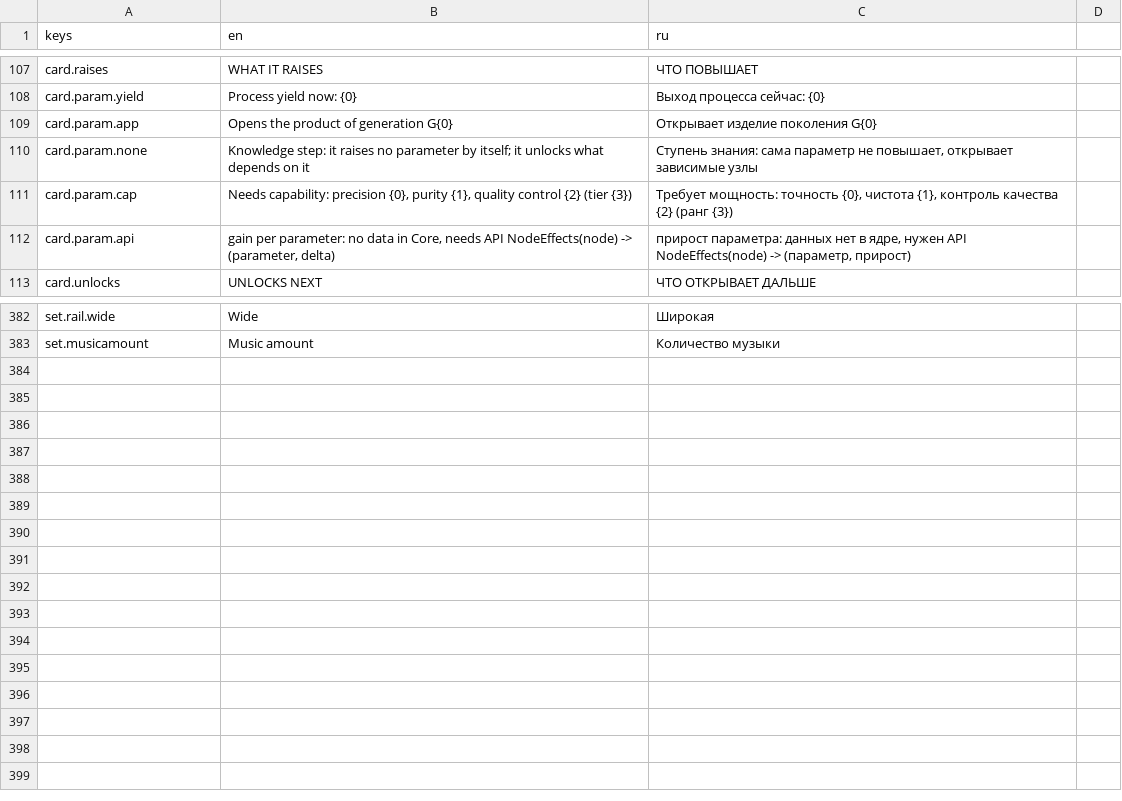
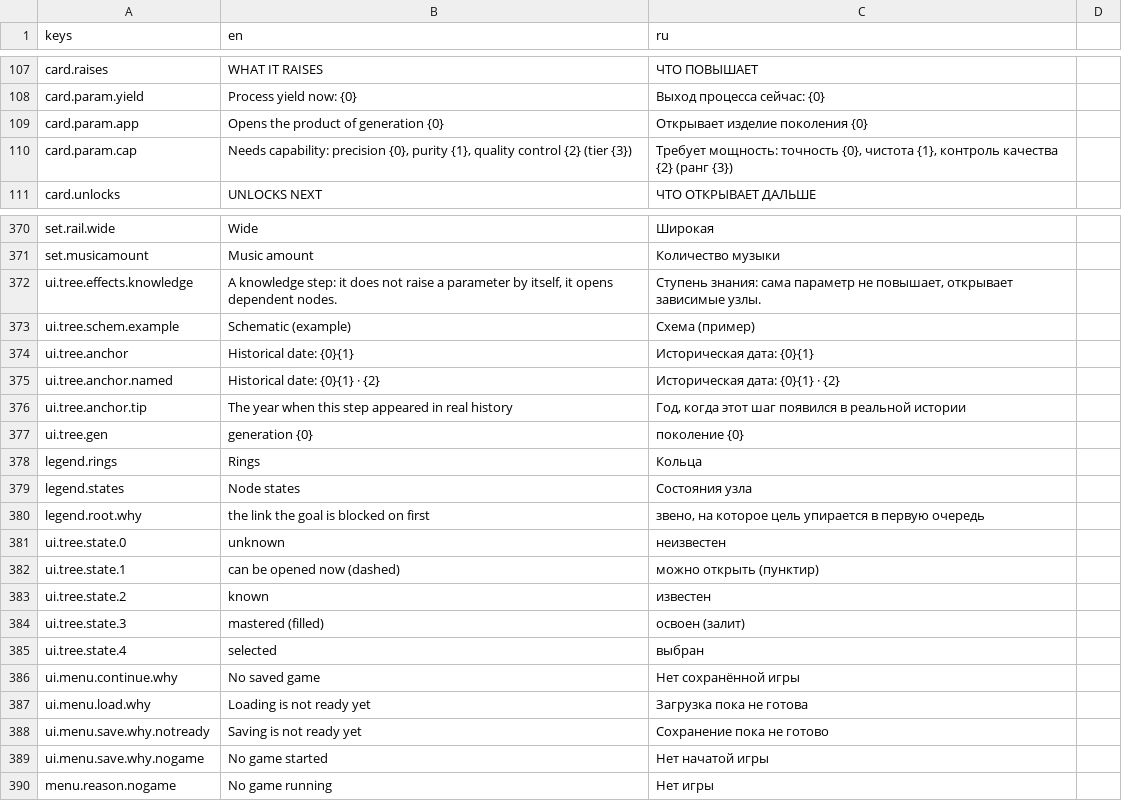
Before and after one commit to yvkalabuha/TechnoGame, a CSV file: src/Singularity.Client.Spike/locale/ui.csv, drawn as a sheet; only a part is shown, gaps mark what is left out; the diff covers the shown part only.

```diff
--- a/src/Singularity.Client.Spike/locale/ui.csv
+++ b/src/Singularity.Client.Spike/locale/ui.csv
@@ -108,6 +108,4 @@ card.raises,WHAT IT RAISES,ЧТО ПОВЫШАЕТ
 card.param.yield,Process yield now: {0},Выход процесса сейчас: {0}
-card.param.app,Opens the product of generation G{0},Открывает изделие поколения G{0}
-card.param.none,Knowledge step: it raises no parameter by itself; it unlocks what depends on it,"Ступень знания: сама параметр не повышает, открывает зависимые узлы"
+card.param.app,Opens the product of generation {0},Открывает изделие поколения {0}
 card.param.cap,"Needs capability: precision {0}, purity {1}, quality control {2} (tier {3})","Требует мощность: точность {0}, чистота {1}, контроль качества {2} (ранг {3})"
-card.param.api,"gain per parameter: no data in Core, needs API NodeEffects(node) -> (parameter, delta)","прирост параметра: данных нет в ядре, нужен API NodeEffects(node) -> (параметр, прирост)"
 card.unlocks,UNLOCKS NEXT,ЧТО ОТКРЫВАЕТ ДАЛЬШЕ
@@ -383 +371,20 @@ set.rail.wide,Wide,Широкая
 set.musicamount,Music amount,Количество музыки
+ui.tree.effects.knowledge,"A knowledge step: it does not raise a parameter by itself, it opens dependent nodes.","Ступень знания: сама параметр не повышает, открывает зависимые узлы."
+ui.tree.schem.example,Schematic (example),Схема (пример)
+ui.tree.anchor,Historical date: {0}{1},Историческая дата: {0}{1}
+ui.tree.anchor.named,Historical date: {0}{1} · {2},Историческая дата: {0}{1} · {2}
+ui.tree.anchor.tip,The year when this step appeared in real history,"Год, когда этот шаг появился в реальной истории"
+ui.tree.gen,generation {0},поколение {0}
+legend.rings,Rings,Кольца
+legend.states,Node states,Состояния узла
+legend.root.why,the link the goal is blocked on first,"звено, на которое цель упирается в первую очередь"
+ui.tree.state.0,unknown,неизвестен
+ui.tree.state.1,can be opened now (dashed),можно открыть (пунктир)
+ui.tree.state.2,known,известен
+ui.tree.state.3,mastered (filled),освоен (залит)
+ui.tree.state.4,selected,выбран
+ui.menu.continue.why,No saved game,Нет сохранённой игры
+ui.menu.load.why,Loading is not ready yet,Загрузка пока не готова
+ui.menu.save.why.notready,Saving is not ready yet,Сохранение пока не готово
+ui.menu.save.why.nogame,No game started,Нет начатой игры
+menu.reason.nogame,No game running,Нет игры
```
Also changed, not shown: 9 removed rows and 10 edited cells elsewhere in this file, 13 other files.
